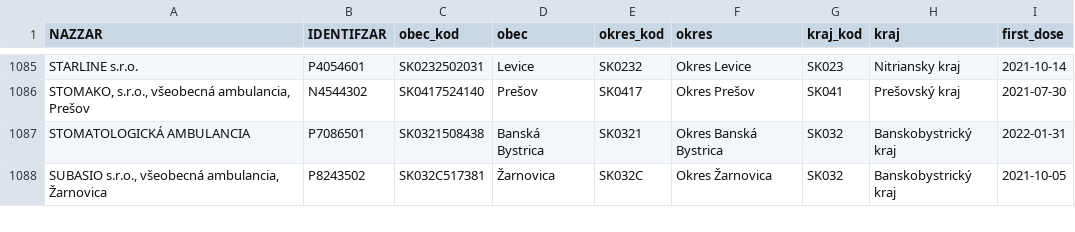
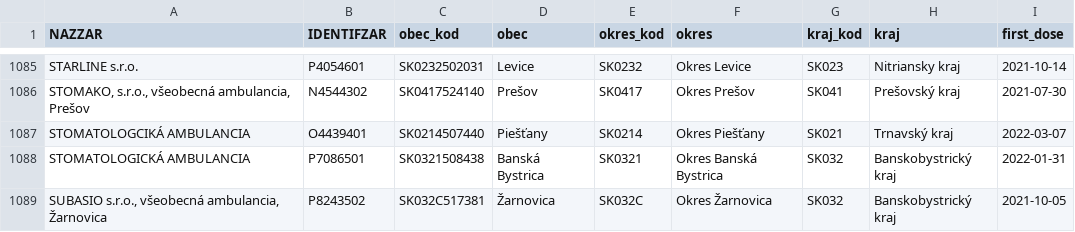
Before and after one commit to Institut-zdravotnych-analyz/covid19-data, a CSV file: Vaccination/OpenData_Slovakia_Vaccination_Centres.csv, drawn as a sheet; only a part is shown, gaps mark what is left out.

```diff
--- a/Vaccination/OpenData_Slovakia_Vaccination_Centres.csv
+++ b/Vaccination/OpenData_Slovakia_Vaccination_Centres.csv
@@ -1086,2 +1086,3 @@
 "STOMAKO, s.r.o., všeobecná ambulancia, Prešov";"N4544302";"SK0417524140";"Prešov";"SK0417";"Okres Prešov";"SK041";"Prešovský kraj";2021-07-30
+"STOMATOLOGCIKÁ AMBULANCIA";"O4439401";"SK0214507440";"Piešťany";"SK0214";"Okres Piešťany";"SK021";"Trnavský kraj";2022-03-07
 "STOMATOLOGICKÁ AMBULANCIA";"P7086501";"SK0321508438";"Banská Bystrica";"SK0321";"Okres Banská Bystrica";"SK032";"Banskobystrický kraj";2022-01-31
```
Also changed, not shown: Hospitals/OpenData_Slovakia_Covid_Hospital_AdmissionDischarge.csv, Hospitals/OpenData_Slovakia_Covid_Hospital_UPV_AdmissionDischarge.csv, 3 other files.
